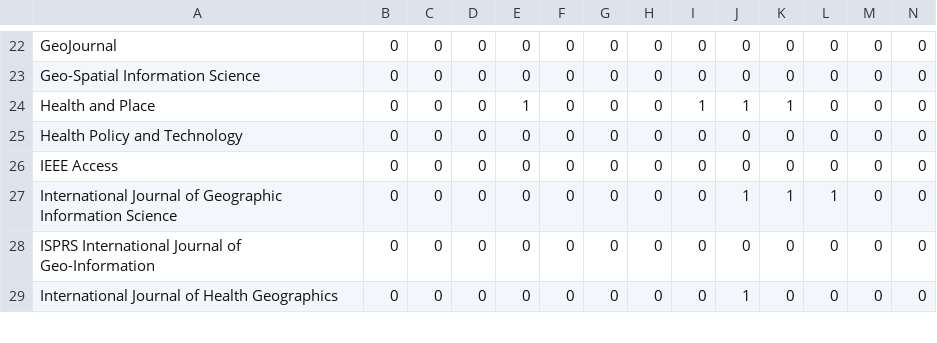
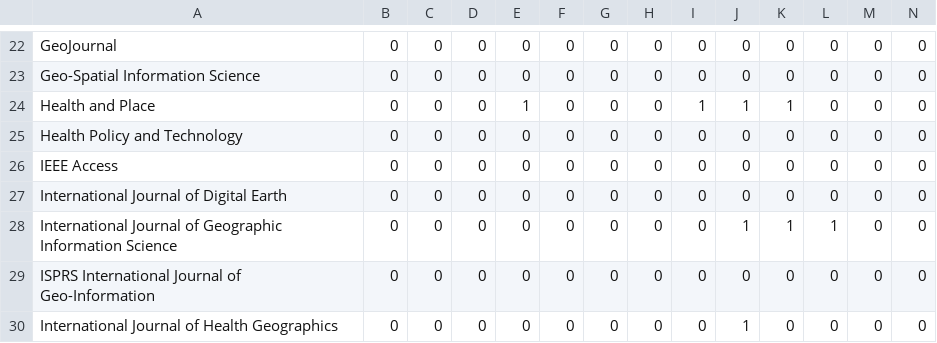
Before and after one commit to paezha/Official-CV, a CSV file: assets/paper-reviews.csv, drawn as a sheet; only a part is shown, gaps mark what is left out; rows hold the shown columns only; the diff names each change by its address in the sheet, - before the commit and + after, or states it on an @@ line.

Commit message:
Updated with accepted paper and new paper review

```diff
--- a/assets/paper-reviews.csv
+++ b/assets/paper-reviews.csv
+row 27: International Journal of Digital Earth | 0 | 0 | 0 | 0 | 0 | 0 | 0 | 0 | 0 | 0 | 0 | 0 | 0
```
Also changed, not shown: 3 other files.
